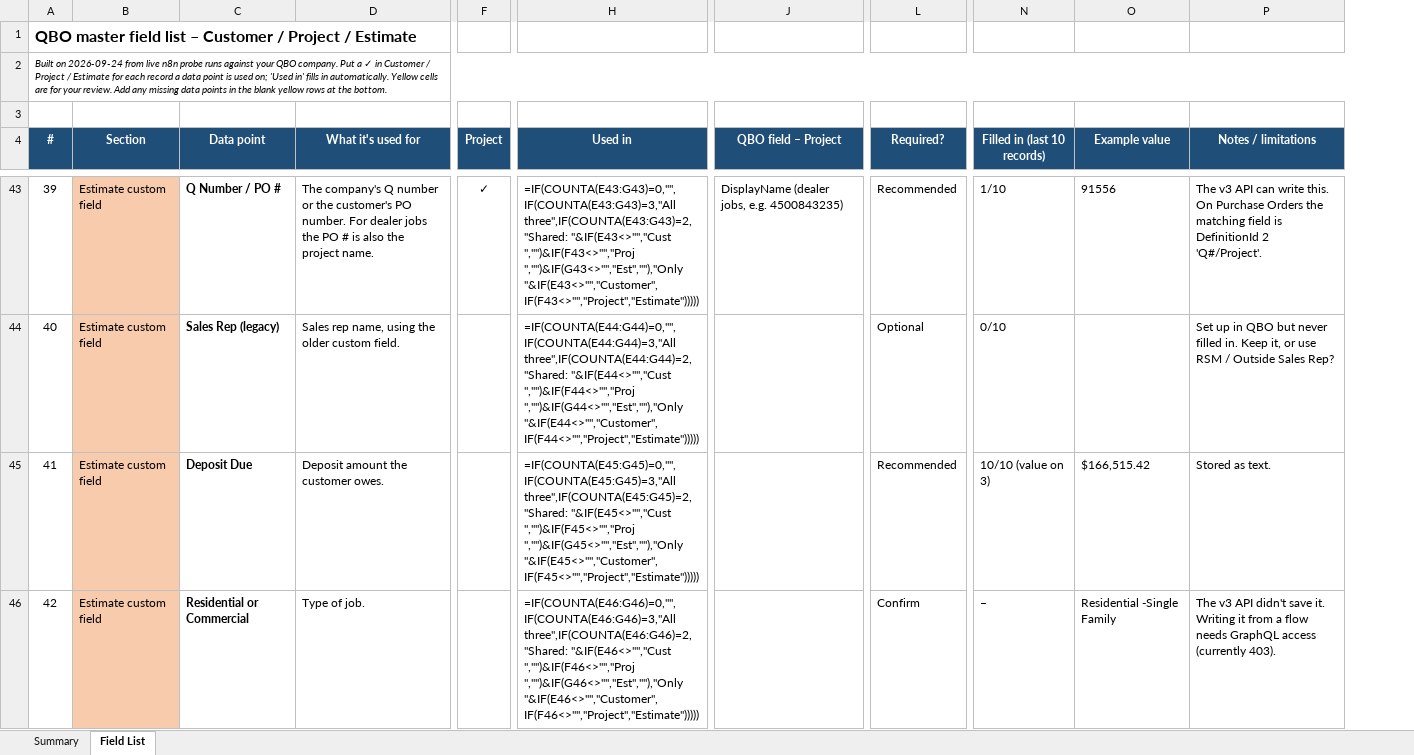
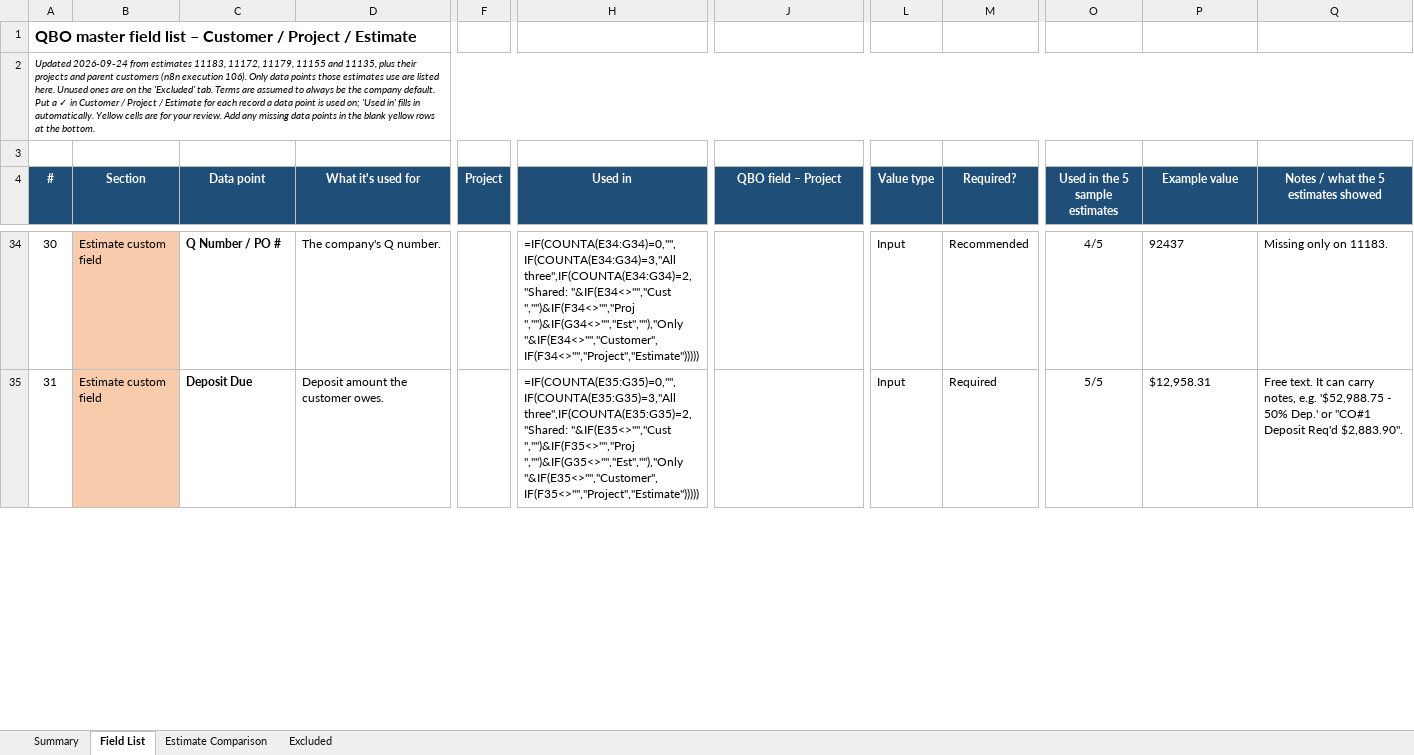
Before and after one commit to georgebails12-design/QBO-PO, an Excel workbook: docs/qbo_customer_project_estimate_fields.xlsx, sheet Field List, drawn as a sheet; only a part is shown, gaps mark what is left out; values as stored, in another font and other column widths than the file's, no borders; formulas without a stored value are shown as written; conditional formats not drawn; removed rows and columns are numbered as before the commit, all else as after; rows hold the shown columns only; the diff covers the shown part only; the diff names each change by its address in the sheet, - before the commit and + after, or states it on an @@ line.

```diff
--- a/docs/qbo_customer_project_estimate_fields.xlsx (sheet Field List)
+++ b/docs/qbo_customer_project_estimate_fields.xlsx (sheet Field List)
+sheet tab: Estimate Comparison
+sheet tab: Excluded
+column L (Value type), rows 34-35: Input | Input
-column N (Filled in (last 10 records)), row 43: 1/10; row 45: 10/10 (value on 3)
+column O (Used in the 5 sample estimates), rows 34-35: 4/5 | 5/5
-column P (Notes / limitations), row 43: The v3 API can write this. On Purchase Orders the matching field is DefinitionId 2 'Q#/Project'.; row 45: Stored as text.
+column Q, row 4: Notes / what the 5 estimates showed; rows 34-35: Missing only on 11183. | Free text. It can carry notes, e.g. '$52,988.75 - 50% Dep.' or "CO#1 Deposit Req'd $2,883.90".
@@ column A (#) renumbered between rows 2 and 51 @@
-D34 (What it's used for): …company's Q number or the customer's PO number. For dealer jobs the PO # is also the project name.
+D34 (What it's used for): …company's Q number.
-F34 (Project): ✓
+F34 (Project): (empty)
-H34 (Used in): =IF(COUNTA(E43:G43)=0,"",IF(COUNTA(E43:G43)=3,"All three",IF(COUNTA(E43:G43)=2,"Shared: "&IF(E43<>"","Cust ","")&IF(F43<>"","Proj ","")&IF(G43<>"","Est",""),"Only "&IF(E43<>"","Customer",IF(F43<>"","Project","Estimate")))))
+H34 (Used in): =IF(COUNTA(E34:G34)=0,"",IF(COUNTA(E34:G34)=3,"All three",IF(COUNTA(E34:G34)=2,"Shared: "&IF(E34<>"","Cust ","")&IF(F34<>"","Proj ","")&IF(G34<>"","Est",""),"Only "&IF(E34<>"","Customer",IF(F34<>"","Project","Estimate")))))
-J34 (QBO field – Project): DisplayName (dealer jobs, e.g. 4500843235)
+J34 (QBO field – Project): (empty)
-P34 (Example value): 91556
+P34 (Example value): 92437
-row 44: 40 | Estimate custom field | Sales Rep (legacy) | Sales rep name, using the older custom field. |  | =IF(COUNTA(E44:G44)=0,"",IF(COUNTA(E44:G44)=3,"All three",IF(COUNTA(E44:G44)=2,"Shared: "&IF(E44<>"","Cust ","")&IF(F44<>"","Proj ","")&IF(G44<>"","Est",""),"Only "&IF(E44<>"","Customer",IF(F44<>"","Project","Estimate"))))) |  | Optional | 0/10 |  | Set up in QBO but never filled in. Keep it, or use RSM / Outside Sales Rep?
-H35 (Used in): =IF(COUNTA(E45:G45)=0,"",IF(COUNTA(E45:G45)=3,"All three",IF(COUNTA(E45:G45)=2,"Shared: "&IF(E45<>"","Cust ","")&IF(F45<>"","Proj ","")&IF(G45<>"","Est",""),"Only "&IF(E45<>"","Customer",IF(F45<>"","Project","Estimate")))))
+H35 (Used in): =IF(COUNTA(E35:G35)=0,"",IF(COUNTA(E35:G35)=3,"All three",IF(COUNTA(E35:G35)=2,"Shared: "&IF(E35<>"","Cust ","")&IF(F35<>"","Proj ","")&IF(G35<>"","Est",""),"Only "&IF(E35<>"","Customer",IF(F35<>"","Project","Estimate")))))
-M35 (Required?): Recommended
+M35 (Required?): Required
-P35 (Example value): $166,515.42
+P35 (Example value): $12,958.31
-row 46: 42 | Estimate custom field | Residential or Commercial | Type of job. |  | =IF(COUNTA(E46:G46)=0,"",IF(COUNTA(E46:G46)=3,"All three",IF(COUNTA(E46:G46)=2,"Shared: "&IF(E46<>"","Cust ","")&IF(F46<>"","Proj ","")&IF(G46<>"","Est",""),"Only "&IF(E46<>"","Customer",IF(F46<>"","Project","Estimate"))))) |  | Confirm | – | Residential -Single Family | The v3 API didn't save it. Writing it from a flow needs GraphQL access (currently 403).
```
Also changed, not shown: 25 added rows, 34 removed rows, 131 edited cells and cell formats elsewhere in this sheet, sheet Summary, 1 other file.
